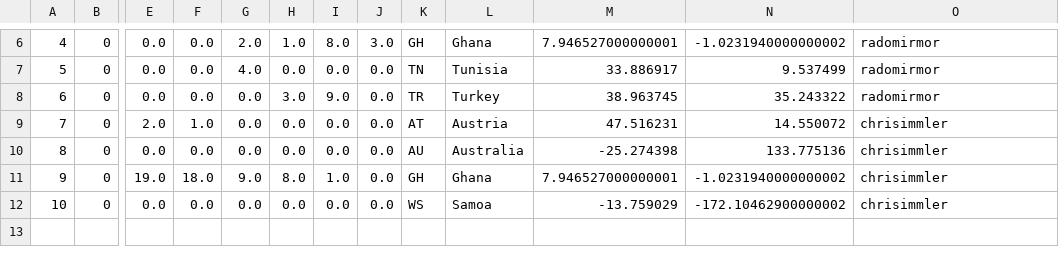
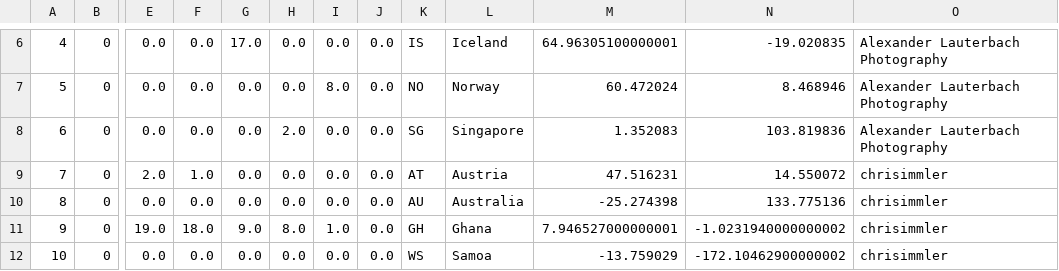
Before and after one commit to haojing9058/FlickrMatch, a CSV file: static/geo.csv, drawn as a sheet; only a part is shown, gaps mark what is left out; the diff covers the shown part only; the diff names each change by its address in the sheet, - before the commit and + after, or states it on an @@ line.

```diff
--- a/static/geo.csv
+++ b/static/geo.csv
-G6: 2.0
+G6: 17.0
-H6: 1.0
+H6: 0.0
-I6: 8.0
+I6: 0.0
-J6: 3.0
+J6: 0.0
-K6: GH
+K6: IS
-L6: Ghana
+L6: Iceland
-M6: 7.946527000000001
+M6: 64.96305100000001
-N6: -1.0231940000000002
+N6: -19.020835
-O6:O8: radomirmor
+O6:O8: Alexander Lauterbach Photography
-G7: 4.0
+G7: 0.0
-I7: 0.0
+I7: 8.0
-K7: TN
+K7: NO
-L7: Tunisia
+L7: Norway
-M7: 33.886917
+M7: 60.472024
-N7: 9.537499
+N7: 8.468946
-H8: 3.0
+H8: 2.0
-I8: 9.0
+I8: 0.0
-K8: TR
+K8: SG
-L8: Turkey
+L8: Singapore
-M8: 38.963745
+M8: 1.352083
-N8: 35.243322
+N8: 103.819836
```
Also changed, not shown: 34 edited cells elsewhere in this file, static/description.csv, static/tags.csv, 6 other files.
